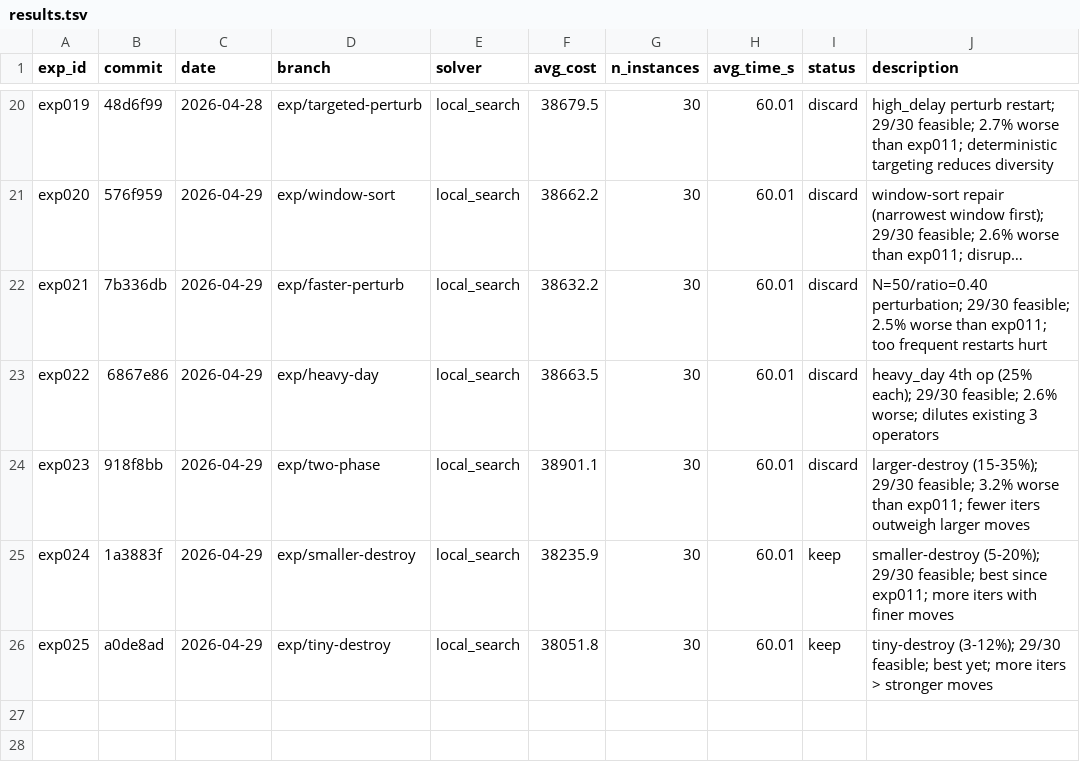
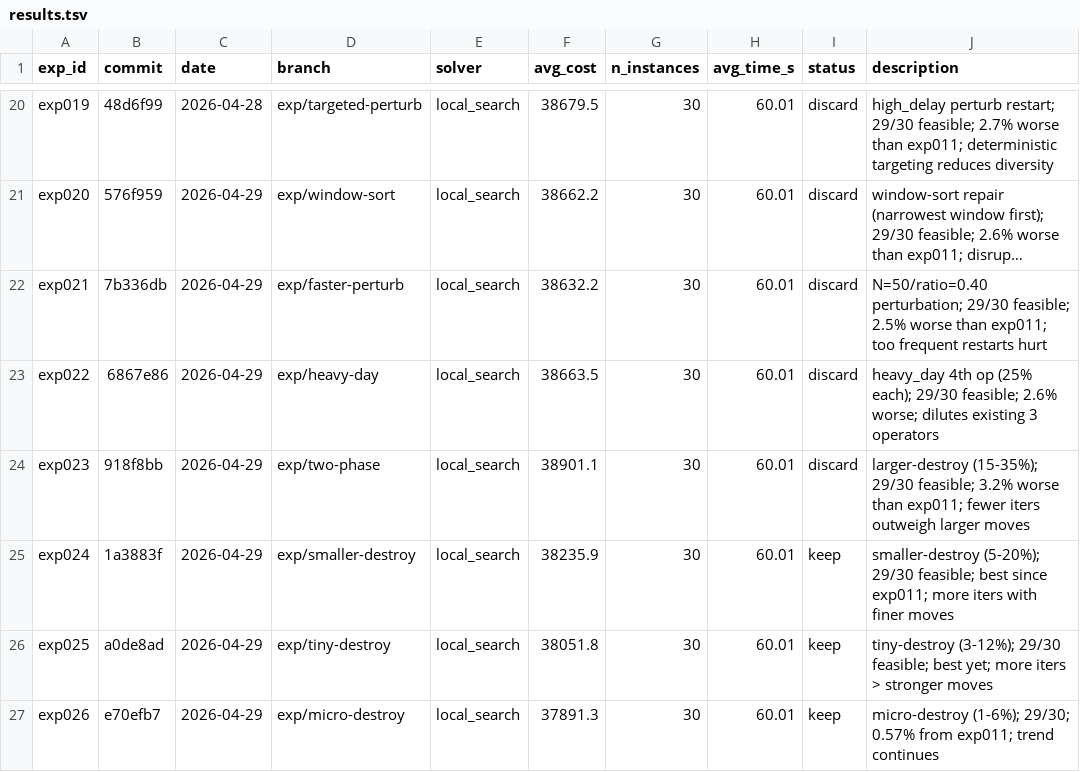
Before and after one commit to massiung/timetable-research, a TSV file: results.tsv, drawn as a sheet; only a part is shown, gaps mark what is left out; long unchanged cells end in …; the diff names each change by its address in the sheet, - before the commit and + after, or states it on an @@ line.

```diff
--- a/results.tsv
+++ b/results.tsv
+row 27: exp026 | e70efb7 | 2026-04-29 | exp/micro-destroy | local_search | 37891.3 | 30 | 60.01 | keep | micro-destroy (1-6%); 29/30; 0.57% from exp011; trend continues
```
